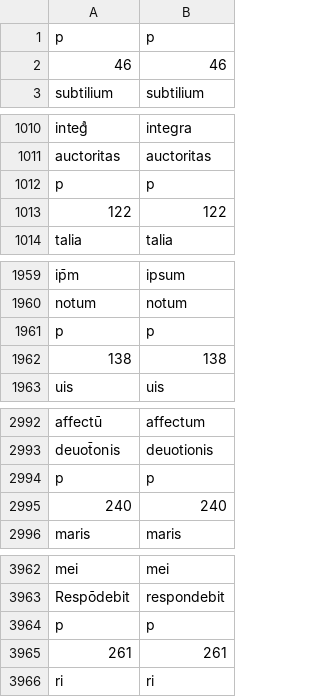
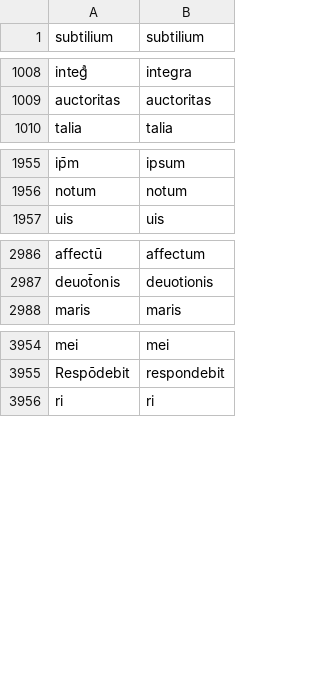
Before and after one commit to Jean-Baptiste-Camps/word_normalisation_data, a CSV file: lat/tsv/btv1b9080806r_abbr_MVernet/14525.csv, drawn as a sheet; only a part is shown, gaps mark what is left out; the diff names each change by its address in the sheet, - before the commit and + after, or states it on an @@ line.

Commit message:
tsv ms bnf lat. 14525 v2

```diff
--- a/lat/tsv/btv1b9080806r_abbr_MVernet/14525.csv
+++ b/lat/tsv/btv1b9080806r_abbr_MVernet/14525.csv
-row 1: p | p
-row 2: 46 | 46
-row 1012: p | p
-row 1013: 122 | 122
-row 1961: p | p
-row 1962: 138 | 138
-row 2994: p | p
-row 2995: 240 | 240
-row 3964: p | p
-row 3965: 261 | 261
```
